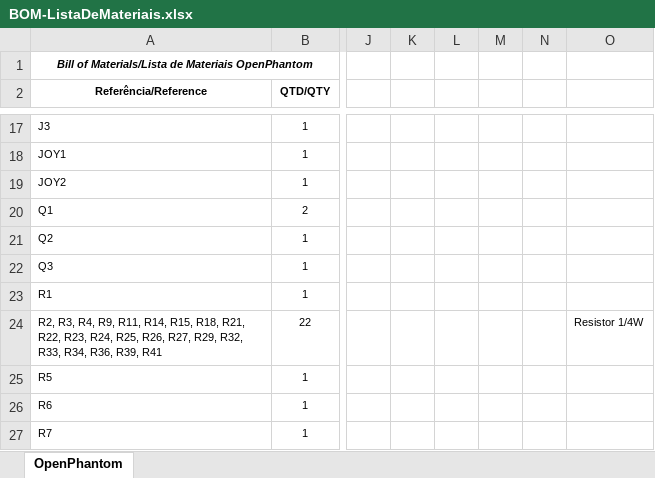
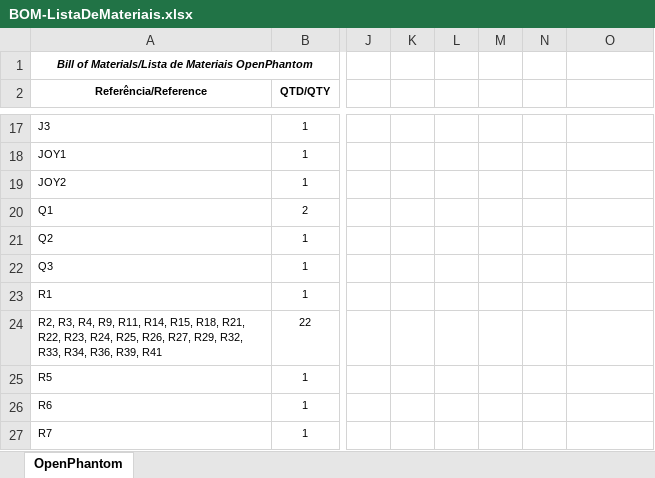
Before and after one commit to vlcampos/OpenPhantom, an Excel workbook: BOM-ListaDeMateriais.xlsx, sheet OpenPhantom, drawn as a sheet; only a part is shown, gaps mark what is left out; values as stored, in another font and other column widths than the file's, no borders; table styles not drawn; the diff names each change by its address in the sheet, - before the commit and + after, or states it on an @@ line.

```diff
--- a/BOM-ListaDeMateriais.xlsx (sheet OpenPhantom)
+++ b/BOM-ListaDeMateriais.xlsx (sheet OpenPhantom)
-O24: Resistor 1/4W
+O24: (empty)
```
Also changed, not shown: 15 other files.
